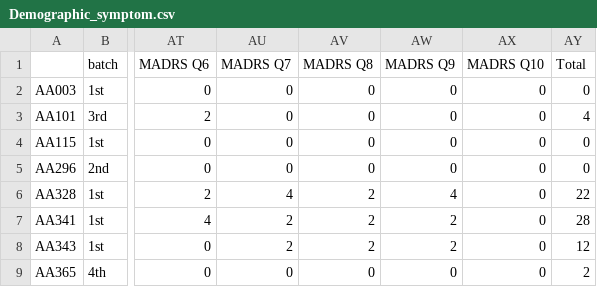
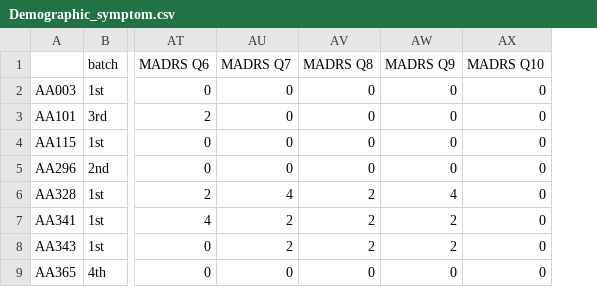
Before and after one commit to nassimabeddar/Depression-analysis, a CSV file: Demographic_symptom.csv, drawn as a sheet; only a part is shown, gaps mark what is left out; the diff names each change by its address in the sheet, - before the commit and + after, or states it on an @@ line.

Commit message:
suppression colonne en trop de madrs

```diff
--- a/Demographic_symptom.csv
+++ b/Demographic_symptom.csv
-column AY (Total), rows 2-9: 0 | 4 | 0 | 0 | 22 | 28 | 12 | 2
```
Also changed, not shown: 2 other files.
